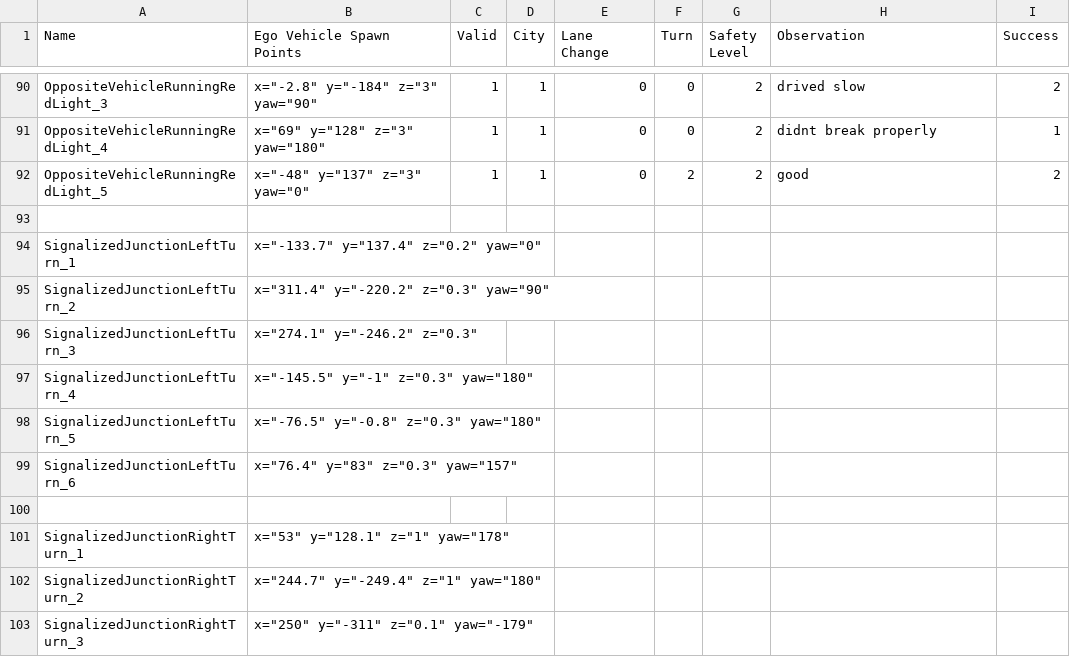
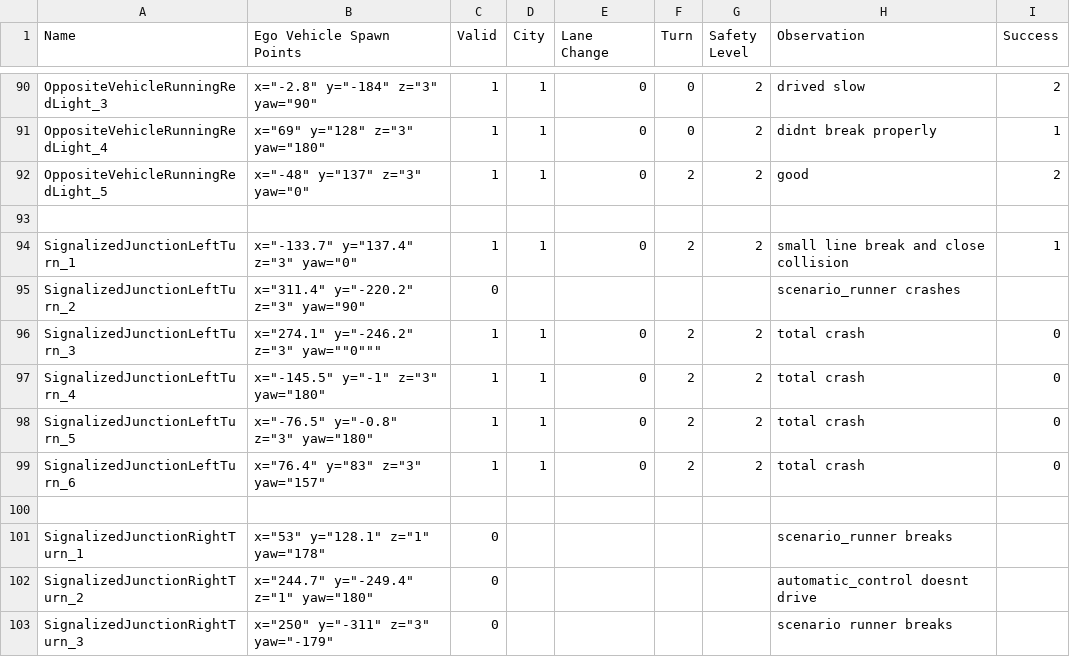
Before and after one commit to janousy/CPS-DevOps, a CSV file: cps_categorized.csv, drawn as a sheet; only a part is shown, gaps mark what is left out; the diff covers the shown part only.

Commit message:
updated

```diff
--- a/cps_categorized.csv
+++ b/cps_categorized.csv
@@ -93,11 +93,11 @@ OppositeVehicleRunningRedLight_5,"x=""-48"" y=""137"" z=""3"" yaw=""0""",1,1,0,2
 ,,,,,,,,
-SignalizedJunctionLeftTurn_1,"x=""-133.7"" y=""137.4"" z=""0.2"" yaw=""0""",,,,,,,
-SignalizedJunctionLeftTurn_2,"x=""311.4"" y=""-220.2"" z=""0.3"" yaw=""90""",,,,,,,
-SignalizedJunctionLeftTurn_3,"x=""274.1"" y=""-246.2"" z=""0.3""",,,,,,,
-SignalizedJunctionLeftTurn_4,"x=""-145.5"" y=""-1"" z=""0.3"" yaw=""180""",,,,,,,
-SignalizedJunctionLeftTurn_5,"x=""-76.5"" y=""-0.8"" z=""0.3"" yaw=""180""",,,,,,,
-SignalizedJunctionLeftTurn_6,"x=""76.4"" y=""83"" z=""0.3"" yaw=""157""",,,,,,,
+SignalizedJunctionLeftTurn_1,"x=""-133.7"" y=""137.4"" z=""3"" yaw=""0""",1,1,0,2,2,small line break and close collision,1
+SignalizedJunctionLeftTurn_2,"x=""311.4"" y=""-220.2"" z=""3"" yaw=""90""",0,,,,,scenario_runner crashes,
+SignalizedJunctionLeftTurn_3,"x=""274.1"" y=""-246.2"" z=""3""" yaw=""0""",1,1,0,2,2,total crash,0
+SignalizedJunctionLeftTurn_4,"x=""-145.5"" y=""-1"" z=""3"" yaw=""180""",1,1,0,2,2,total crash,0
+SignalizedJunctionLeftTurn_5,"x=""-76.5"" y=""-0.8"" z=""3"" yaw=""180""",1,1,0,2,2,total crash,0
+SignalizedJunctionLeftTurn_6,"x=""76.4"" y=""83"" z=""3"" yaw=""157""",1,1,0,2,2,total crash,0
 ,,,,,,,,
-SignalizedJunctionRightTurn_1,"x=""53"" y=""128.1"" z=""1"" yaw=""178""",,,,,,,
-SignalizedJunctionRightTurn_2,"x=""244.7"" y=""-249.4"" z=""1"" yaw=""180""",,,,,,,
-SignalizedJunctionRightTurn_3,"x=""250"" y=""-311"" z=""0.1"" yaw=""-179""",,,,,,,
+SignalizedJunctionRightTurn_1,"x=""53"" y=""128.1"" z=""1"" yaw=""178""",0,,,,,scenario_runner breaks,
+SignalizedJunctionRightTurn_2,"x=""244.7"" y=""-249.4"" z=""1"" yaw=""180""",0,,,,,automatic_control doesnt drive,
+SignalizedJunctionRightTurn_3,"x=""250"" y=""-311"" z=""3"" yaw=""-179""",0,,,,,scenario runner breaks,
```
Also changed, not shown: 52 edited cells elsewhere in this file.
